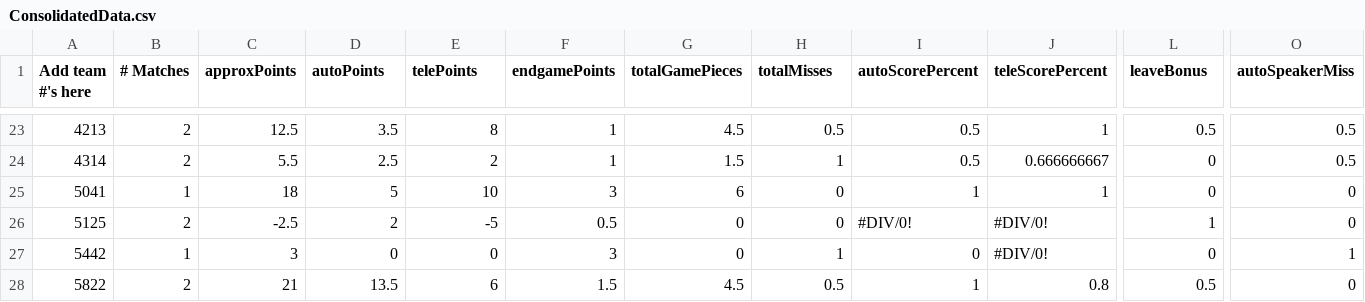
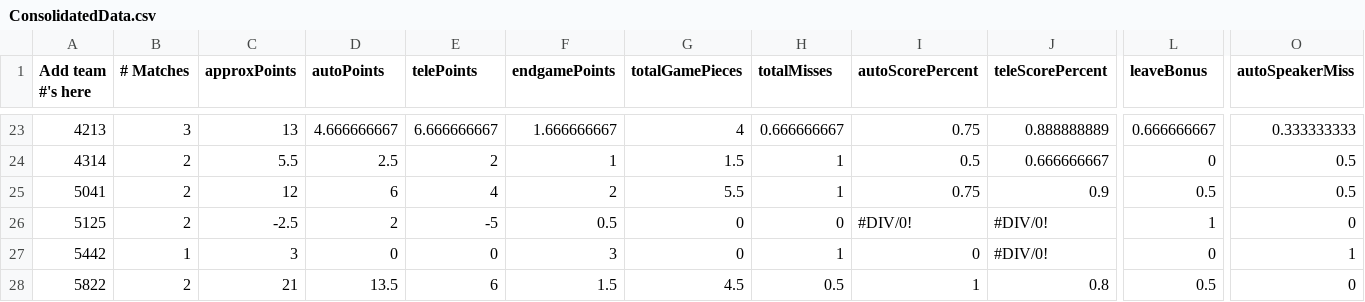
Before and after one commit to btmartin/btmartin.github.io, a CSV file: Scouting/ConsolidatedData.csv, drawn as a sheet; only a part is shown, gaps mark what is left out; the diff covers the shown part only; the diff names each change by its address in the sheet, - before the commit and + after, or states it on an @@ line.

```diff
--- a/Scouting/ConsolidatedData.csv
+++ b/Scouting/ConsolidatedData.csv
-B23 (# Matches): 2
+B23 (# Matches): 3
-C23 (approxPoints): 12.5
+C23 (approxPoints): 13
-D23 (autoPoints): 3.5
+D23 (autoPoints): 4.666666667
-E23 (telePoints): 8
+E23 (telePoints): 6.666666667
-F23 (endgamePoints): 1
+F23 (endgamePoints): 1.666666667
-G23 (totalGamePieces): 4.5
+G23 (totalGamePieces): 4
-H23 (totalMisses): 0.5
+H23 (totalMisses): 0.666666667
-I23 (autoScorePercent): 0.5
+I23 (autoScorePercent): 0.75
-J23 (teleScorePercent): 1
+J23 (teleScorePercent): 0.888888889
-L23 (leaveBonus): 0.5
+L23 (leaveBonus): 0.666666667
-O23 (autoSpeakerMiss): 0.5
+O23 (autoSpeakerMiss): 0.333333333
-B25 (# Matches): 1
+B25 (# Matches): 2
-C25 (approxPoints): 18
+C25 (approxPoints): 12
-D25 (autoPoints): 5
+D25 (autoPoints): 6
-E25 (telePoints): 10
+E25 (telePoints): 4
-F25 (endgamePoints): 3
+F25 (endgamePoints): 2
-G25 (totalGamePieces): 6
+G25 (totalGamePieces): 5.5
-H25 (totalMisses): 0
+H25 (totalMisses): 1
-I25 (autoScorePercent): 1
+I25 (autoScorePercent): 0.75
-J25 (teleScorePercent): 1
+J25 (teleScorePercent): 0.9
-L25 (leaveBonus): 0
+L25 (leaveBonus): 0.5
-O25 (autoSpeakerMiss): 0
+O25 (autoSpeakerMiss): 0.5
```
Also changed, not shown: 176 edited cells elsewhere in this file, Scouting/ScoutingData.csv.
